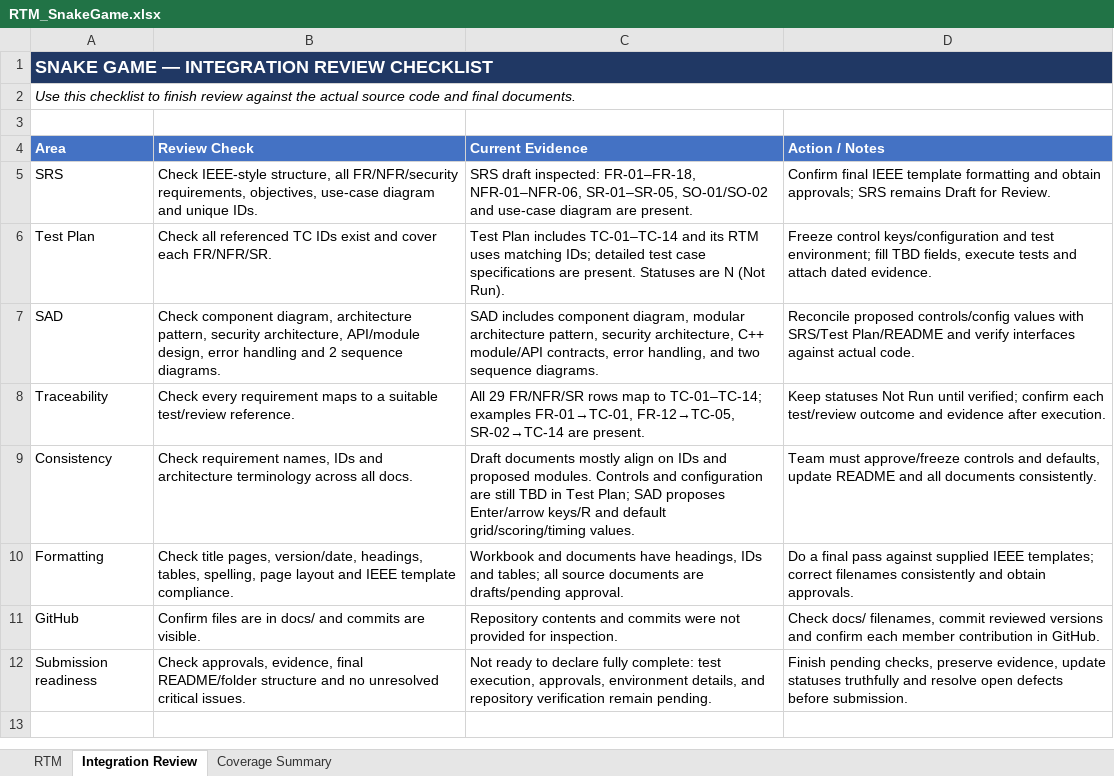
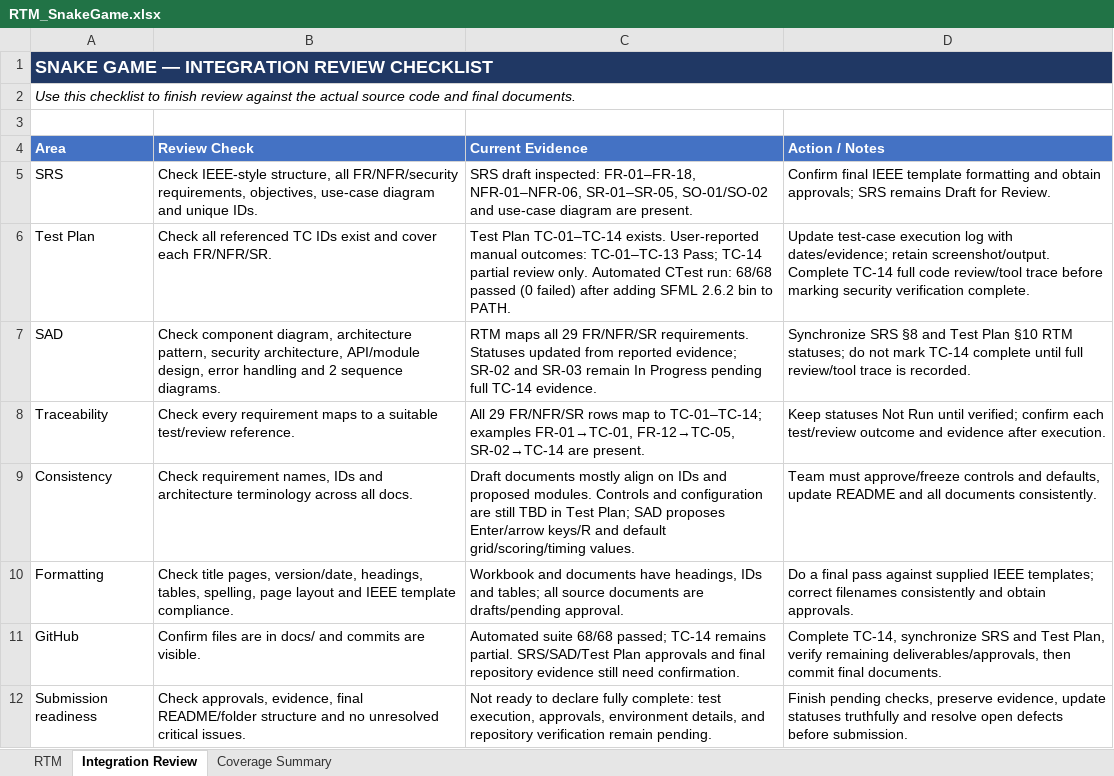
Before and after one commit to BuiltbyVrunda/SE-project, an Excel workbook: docs/RTM_SnakeGame.xlsx, sheet Integration Review, drawn as a sheet; values as stored, in another font and other column widths than the file's, no borders; the diff names each change by its address in the sheet, - before the commit and + after, or states it on an @@ line.

Commit message:
Update project documentation and test evidence

```diff
--- a/docs/RTM_SnakeGame.xlsx (sheet Integration Review)
+++ b/docs/RTM_SnakeGame.xlsx (sheet Integration Review)
-C6 (Current Evidence): Test Plan includes TC-01–TC-14 and its RTM uses matching IDs; detailed test case specifications are present. Statuses are N (Not Run).
+C6 (Current Evidence): Test Plan TC-01–TC-14 exists. User-reported manual outcomes: TC-01–TC-13 Pass; TC-14 partial review only. Automated CTest run: 68/68 passed (0 failed) after adding SFML 2.6.2 bin to PATH.
-D6 (Action / Notes): Freeze control keys/configuration and test environment; fill TBD fields, execute tests and attach dated evidence.
+D6 (Action / Notes): Update test-case execution log with dates/evidence; retain screenshot/output. Complete TC-14 full code review/tool trace before marking security verification complete.
-C7 (Current Evidence): SAD includes component diagram, modular architecture pattern, security architecture, C++ module/API contracts, error handling, and two sequence diagrams.
+C7 (Current Evidence): RTM maps all 29 FR/NFR/SR requirements. Statuses updated from reported evidence; SR-02 and SR-03 remain In Progress pending full TC-14 evidence.
-D7 (Action / Notes): Reconcile proposed controls/config values with SRS/Test Plan/README and verify interfaces against actual code.
+D7 (Action / Notes): Synchronize SRS §8 and Test Plan §10 RTM statuses; do not mark TC-14 complete until full review/tool trace is recorded.
-C11 (Current Evidence): Repository contents and commits were not provided for inspection.
+C11 (Current Evidence): Automated suite 68/68 passed; TC-14 remains partial. SRS/SAD/Test Plan approvals and final repository evidence still need confirmation.
-D11 (Action / Notes): Check docs/ filenames, commit reviewed versions and confirm each member contribution in GitHub.
+D11 (Action / Notes): Complete TC-14, synchronize SRS and Test Plan, verify remaining deliverables/approvals, then commit final documents.
```
Also changed, not shown: sheet RTM, sheet Coverage Summary, 4 other files.
